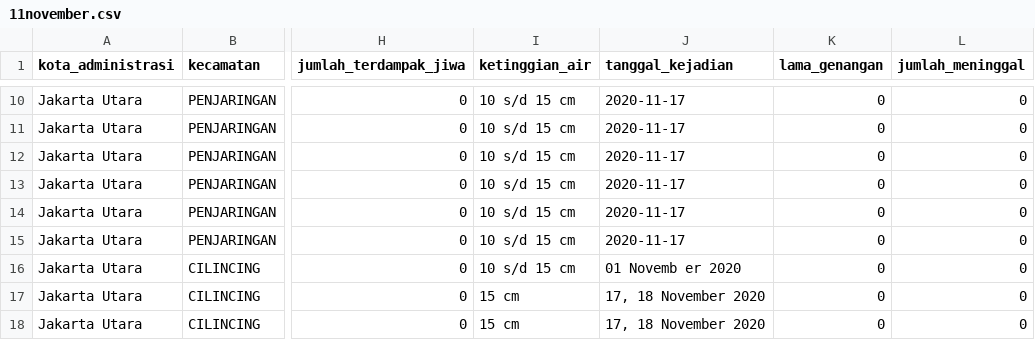
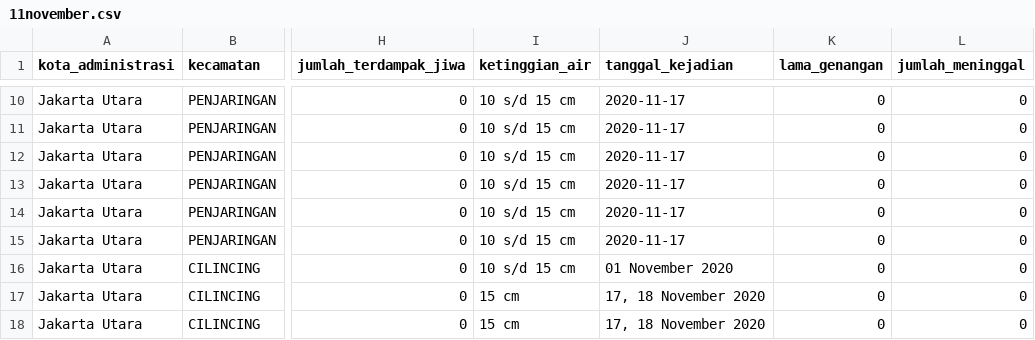
Before and after one commit to mafir03/datascience, a CSV file: f/rsc/11november.csv, drawn as a sheet; only a part is shown, gaps mark what is left out; the diff names each change by its address in the sheet, - before the commit and + after, or states it on an @@ line.

```diff
--- a/f/rsc/11november.csv
+++ b/f/rsc/11november.csv
-J16 (tanggal_kejadian): 01 Novemb er 2020
+J16 (tanggal_kejadian): 01 November 2020
```
Also changed, not shown: 1 other file.
